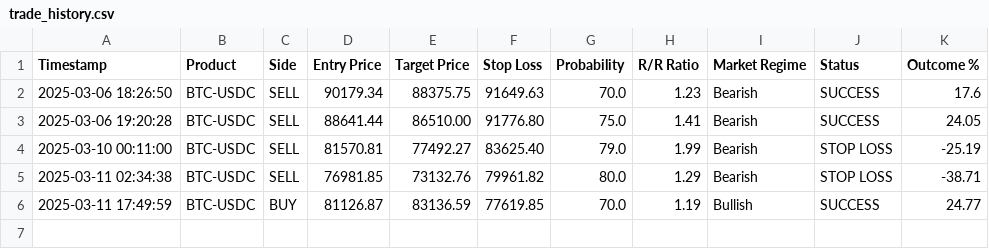
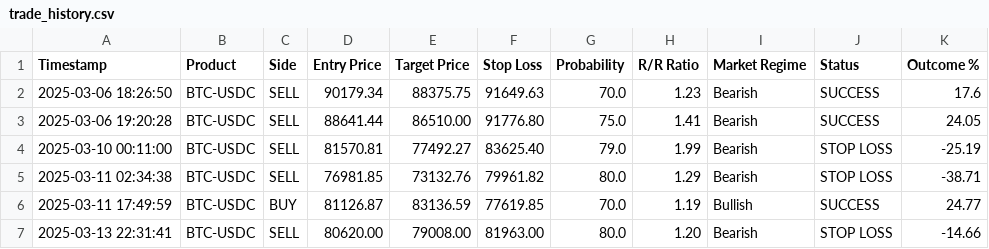
Before and after one commit to spirosrap/crypto-finance, a CSV file: trade_history.csv, drawn as a sheet.

```diff
--- a/trade_history.csv
+++ b/trade_history.csv
@@ -6 +6,2 @@ Timestamp,Product,Side,Entry Price,Target Price,Stop Loss,Probability,R/R Ratio,
 2025-03-11 17:49:59,BTC-USDC,BUY,81126.87,83136.59,77619.85,70.0,1.19,Bullish,SUCCESS,24.77
+2025-03-13 22:31:41,BTC-USDC,SELL,80620.00,79008.00,81963.00,80.0,1.20,Bearish,STOP LOSS,-14.66
```
Also changed, not shown: automated_trades.csv.
